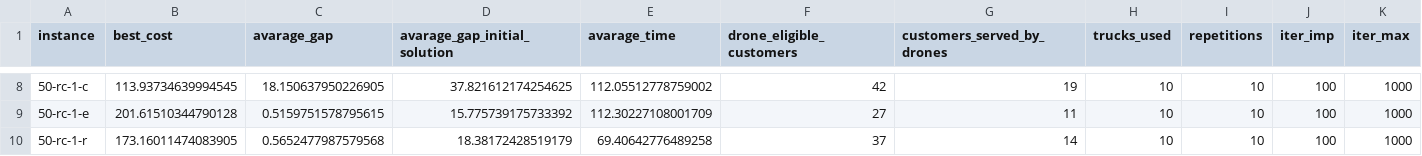
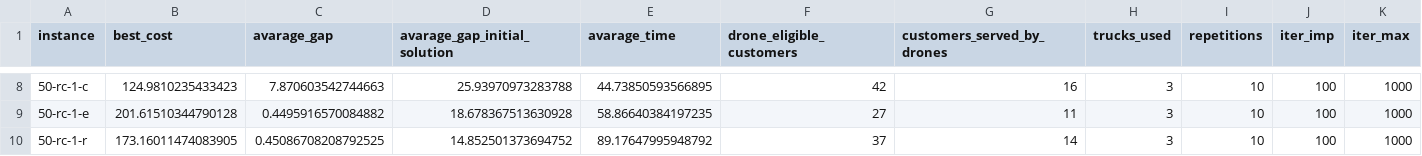
Before and after one commit to Fedrosauro/Mathematical-optimization-project, a CSV file: saved_results/medium_instances_results.csv, drawn as a sheet; only a part is shown, gaps mark what is left out; the diff covers the shown part only.

```diff
--- a/saved_results/medium_instances_results.csv
+++ b/saved_results/medium_instances_results.csv
@@ -8,3 +8,3 @@ instance,best_cost,avarage_gap,avarage_gap_initial_solution,avarage_time,drone_e
-50-rc-1-c,113.93734639994545,18.150637950226905,37.821612174254625,112.05512778759002,42,19,10,10,100,1000
-50-rc-1-e,201.61510344790128,0.5159751578795615,15.775739175733392,112.30227108001709,27,11,10,10,100,1000
-50-rc-1-r,173.16011474083905,0.5652477987579568,18.38172428519179,69.40642776489258,37,14,10,10,100,1000
+50-rc-1-c,124.9810235433423,7.870603542744663,25.93970973283788,44.73850593566895,42,16,3,10,100,1000
+50-rc-1-e,201.61510344790128,0.4495916570084882,18.678367513630928,58.86640384197235,27,11,3,10,100,1000
+50-rc-1-r,173.16011474083905,0.45086708208792525,14.852501373694752,89.17647995948792,37,14,3,10,100,1000
```
Also changed, not shown: 30 edited cells elsewhere in this file, 5 other files.
